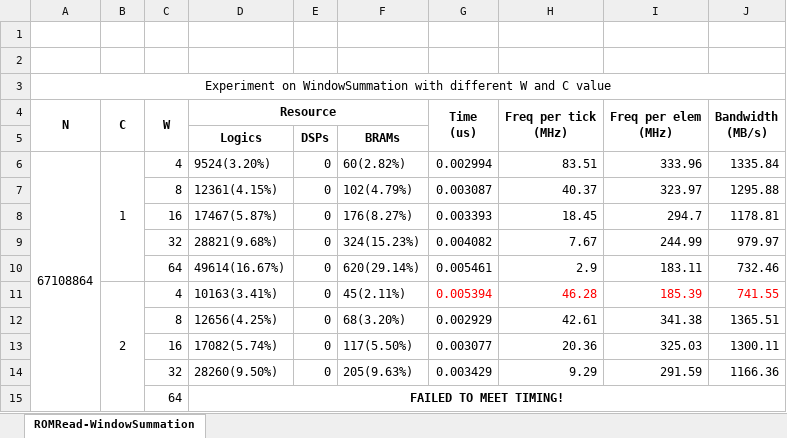
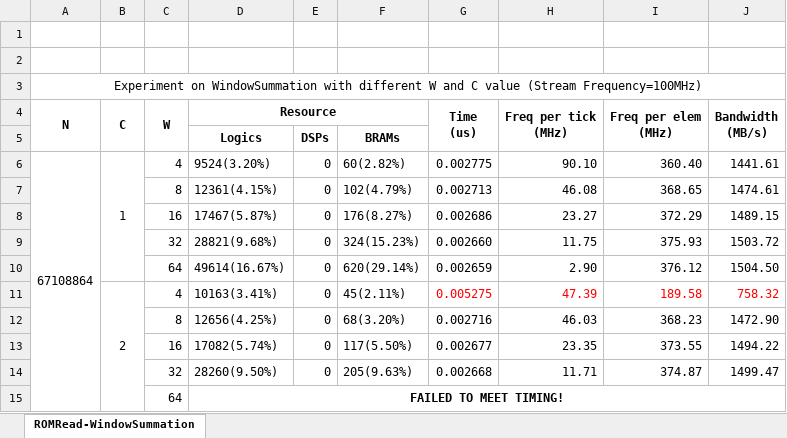
Before and after one commit to VELVETDETH/ImperialSummerReports, an Excel workbook: assets/data/multipumping.xlsx, sheet ROMRead-WindowSummation, drawn as a sheet; values as stored, in another font and other column widths than the file's, no borders; the diff names each change by its address in the sheet, - before the commit and + after, or states it on an @@ line.

Commit message:
updated with ruby multi-pumping report and finished the window summation experiment

```diff
--- a/assets/data/multipumping.xlsx (sheet ROMRead-WindowSummation)
+++ b/assets/data/multipumping.xlsx (sheet ROMRead-WindowSummation)
-A3 (N): …C value
+A3 (N): …C value (Stream Frequency=100MHz)
-G6 (Time (us)): 0.002994
+G6 (Time (us)): 0.002775
-H6 (Freq per tick (MHz)): 83.51
+H6 (Freq per tick (MHz)): 90.10
-I6 (Freq per elem (MHz)): 333.96
+I6 (Freq per elem (MHz)): 360.40
-J6 (Bandwidth (MB/s)): 1335.84
+J6 (Bandwidth (MB/s)): 1441.61
-G7 (Time (us)): 0.003087
+G7 (Time (us)): 0.002713
-H7 (Freq per tick (MHz)): 40.37
+H7 (Freq per tick (MHz)): 46.08
-I7 (Freq per elem (MHz)): 323.97
+I7 (Freq per elem (MHz)): 368.65
-J7 (Bandwidth (MB/s)): 1295.88
+J7 (Bandwidth (MB/s)): 1474.61
-G8 (Time (us)): 0.003393
+G8 (Time (us)): 0.002686
-H8 (Freq per tick (MHz)): 18.45
+H8 (Freq per tick (MHz)): 23.27
-I8 (Freq per elem (MHz)): 294.7
+I8 (Freq per elem (MHz)): 372.29
-J8 (Bandwidth (MB/s)): 1178.81
+J8 (Bandwidth (MB/s)): 1489.15
-G9 (Time (us)): 0.004082
+G9 (Time (us)): 0.002660
-H9 (Freq per tick (MHz)): 7.67
+H9 (Freq per tick (MHz)): 11.75
-I9 (Freq per elem (MHz)): 244.99
+I9 (Freq per elem (MHz)): 375.93
-J9 (Bandwidth (MB/s)): 979.97
+J9 (Bandwidth (MB/s)): 1503.72
-G10 (Time (us)): 0.005461
+G10 (Time (us)): 0.002659
-H10 (Freq per tick (MHz)): 2.9
+H10 (Freq per tick (MHz)): 2.90
-I10 (Freq per elem (MHz)): 183.11
+I10 (Freq per elem (MHz)): 376.12
-J10 (Bandwidth (MB/s)): 732.46
+J10 (Bandwidth (MB/s)): 1504.50
-G11 (Time (us)): 0.005394
+G11 (Time (us)): 0.005275
-H11 (Freq per tick (MHz)): 46.28
+H11 (Freq per tick (MHz)): 47.39
-I11 (Freq per elem (MHz)): 185.39
+I11 (Freq per elem (MHz)): 189.58
-J11 (Bandwidth (MB/s)): 741.55
+J11 (Bandwidth (MB/s)): 758.32
-G12 (Time (us)): 0.002929
+G12 (Time (us)): 0.002716
-H12 (Freq per tick (MHz)): 42.61
+H12 (Freq per tick (MHz)): 46.03
-I12 (Freq per elem (MHz)): 341.38
+I12 (Freq per elem (MHz)): 368.23
-J12 (Bandwidth (MB/s)): 1365.51
+J12 (Bandwidth (MB/s)): 1472.90
-G13 (Time (us)): 0.003077
+G13 (Time (us)): 0.002677
-H13 (Freq per tick (MHz)): 20.36
+H13 (Freq per tick (MHz)): 23.35
-I13 (Freq per elem (MHz)): 325.03
+I13 (Freq per elem (MHz)): 373.55
-J13 (Bandwidth (MB/s)): 1300.11
+J13 (Bandwidth (MB/s)): 1494.22
-G14 (Time (us)): 0.003429
+G14 (Time (us)): 0.002668
-H14 (Freq per tick (MHz)): 9.29
+H14 (Freq per tick (MHz)): 11.71
-I14 (Freq per elem (MHz)): 291.59
+I14 (Freq per elem (MHz)): 374.87
-J14 (Bandwidth (MB/s)): 1166.36
+J14 (Bandwidth (MB/s)): 1499.47
```
Also changed, not shown: 3 other files.
